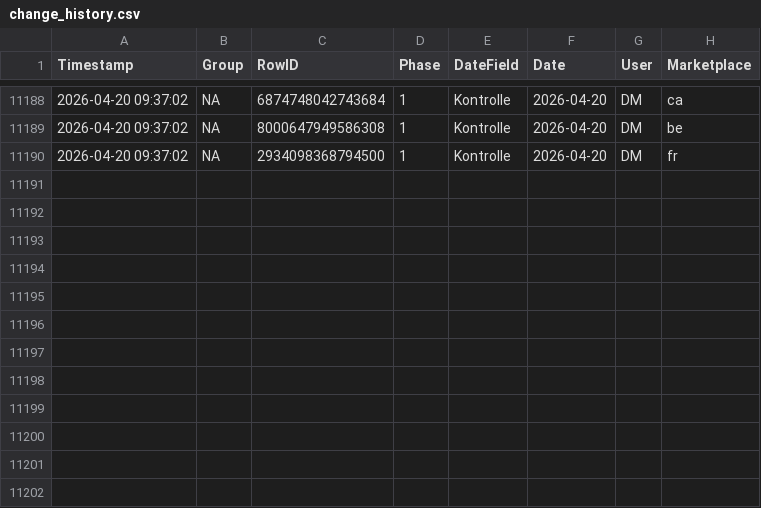
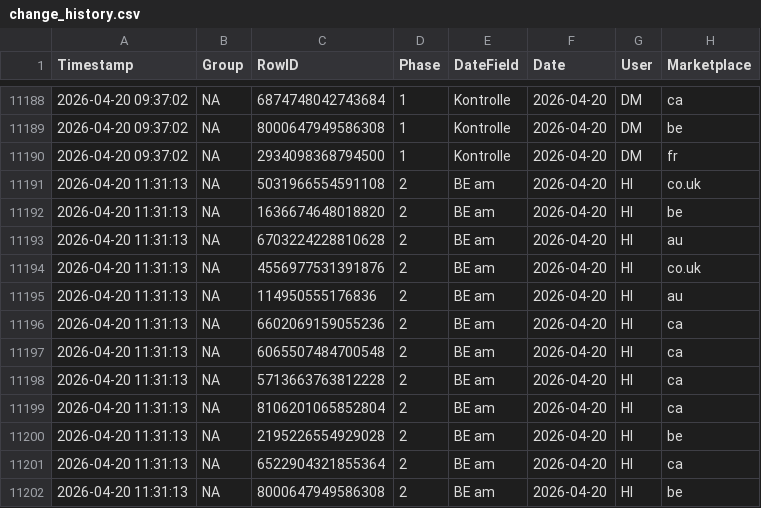
Before and after one commit to fmossig/smartsheet-tracker, a CSV file: tracking_data/change_history.csv, drawn as a sheet; only a part is shown, gaps mark what is left out.

```diff
--- a/tracking_data/change_history.csv
+++ b/tracking_data/change_history.csv
@@ -11190 +11190,13 @@ Timestamp,Group,RowID,Phase,DateField,Date,User,Marketplace
 2026-04-20 09:37:02,NA,2934098368794500,1,Kontrolle,2026-04-20,DM,fr
+2026-04-20 11:31:13,NA,5031966554591108,2,BE am,2026-04-20,HI,co.uk
+2026-04-20 11:31:13,NA,1636674648018820,2,BE am,2026-04-20,HI,be
+2026-04-20 11:31:13,NA,6703224228810628,2,BE am,2026-04-20,HI,au
+2026-04-20 11:31:13,NA,4556977531391876,2,BE am,2026-04-20,HI,co.uk
+2026-04-20 11:31:13,NA,114950555176836,2,BE am,2026-04-20,HI,au
+2026-04-20 11:31:13,NA,6602069159055236,2,BE am,2026-04-20,HI,ca
+2026-04-20 11:31:13,NA,6065507484700548,2,BE am,2026-04-20,HI,ca
+2026-04-20 11:31:13,NA,5713663763812228,2,BE am,2026-04-20,HI,ca
+2026-04-20 11:31:13,NA,8106201065852804,2,BE am,2026-04-20,HI,ca
+2026-04-20 11:31:13,NA,2195226554929028,2,BE am,2026-04-20,HI,be
+2026-04-20 11:31:13,NA,6522904321855364,2,BE am,2026-04-20,HI,ca
+2026-04-20 11:31:13,NA,8000647949586308,2,BE am,2026-04-20,HI,be
```
Also changed, not shown: 1 other file.
